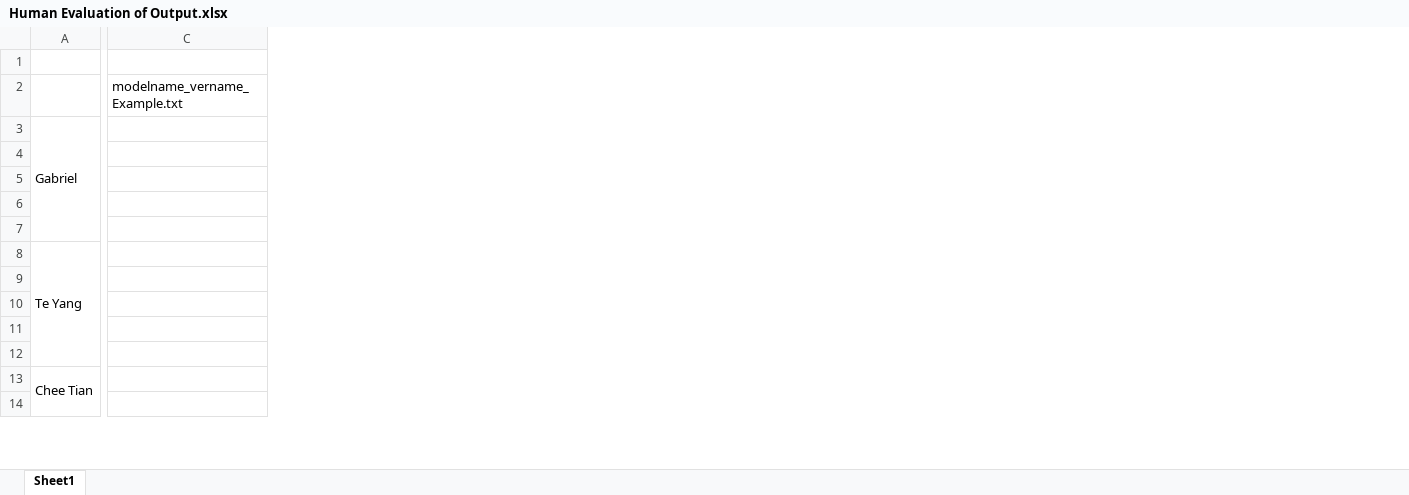
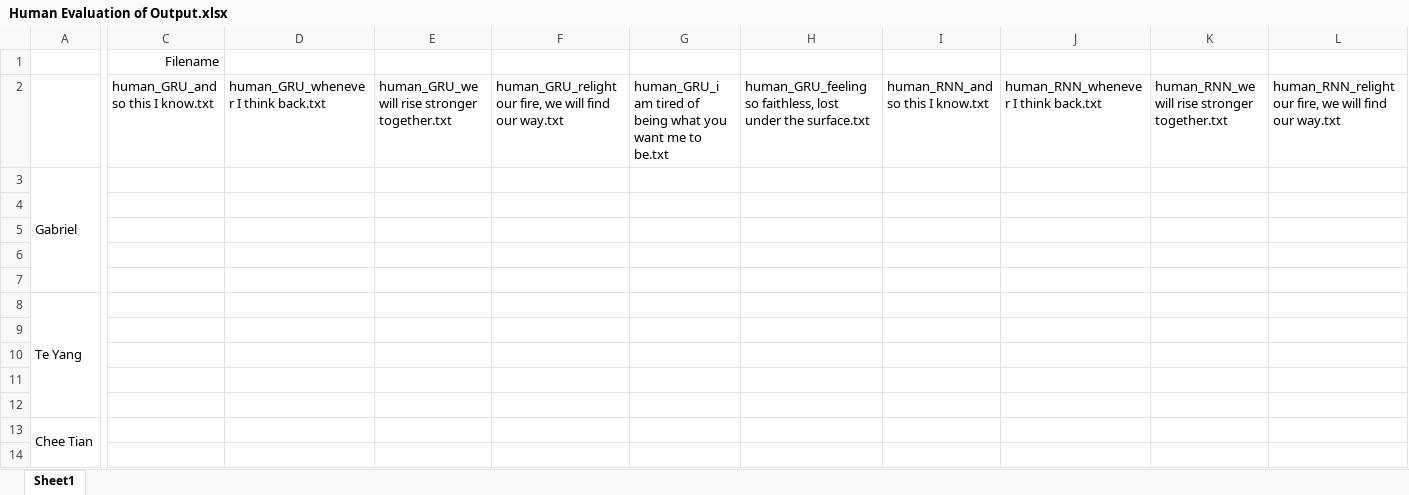
Before and after one commit to quekhyg/NLP-Lyric-Generator, an Excel workbook: output/Human Evaluation of Output.xlsx, sheet Sheet1, drawn as a sheet; only a part is shown, gaps mark what is left out; values as stored, in another font and other column widths than the file's, no borders; removed rows and columns are numbered as before the commit, all else as after; the diff covers the shown part only; the diff names each change by its address in the sheet, - before the commit and + after, or states it on an @@ line.

Commit message:
Add files via upload

```diff
--- a/output/Human Evaluation of Output.xlsx (sheet Sheet1)
+++ b/output/Human Evaluation of Output.xlsx (sheet Sheet1)
-column C (modelname_vername_Example.txt), empty
+column C (human_GRU_and so this I know.txt), row 1: Filename
+column D, row 2: human_GRU_whenever I think back.txt
+column E, row 2: human_GRU_we will rise stronger together.txt
+column F, row 2: human_GRU_relight our fire, we will find our way.txt
+column G, row 2: human_GRU_i am tired of being what you want me to be.txt
+column H, row 2: human_GRU_feeling so faithless, lost under the surface.txt
+column I (human_RNN_and so this I know.txt), empty
+column J, row 2: human_RNN_whenever I think back.txt
+column K, row 2: human_RNN_we will rise stronger together.txt
+column L, row 2: human_RNN_relight our fire, we will find our way.txt
```
Also changed, not shown: 8 added columns, 1 edited cell and cell formats elsewhere in this sheet.
